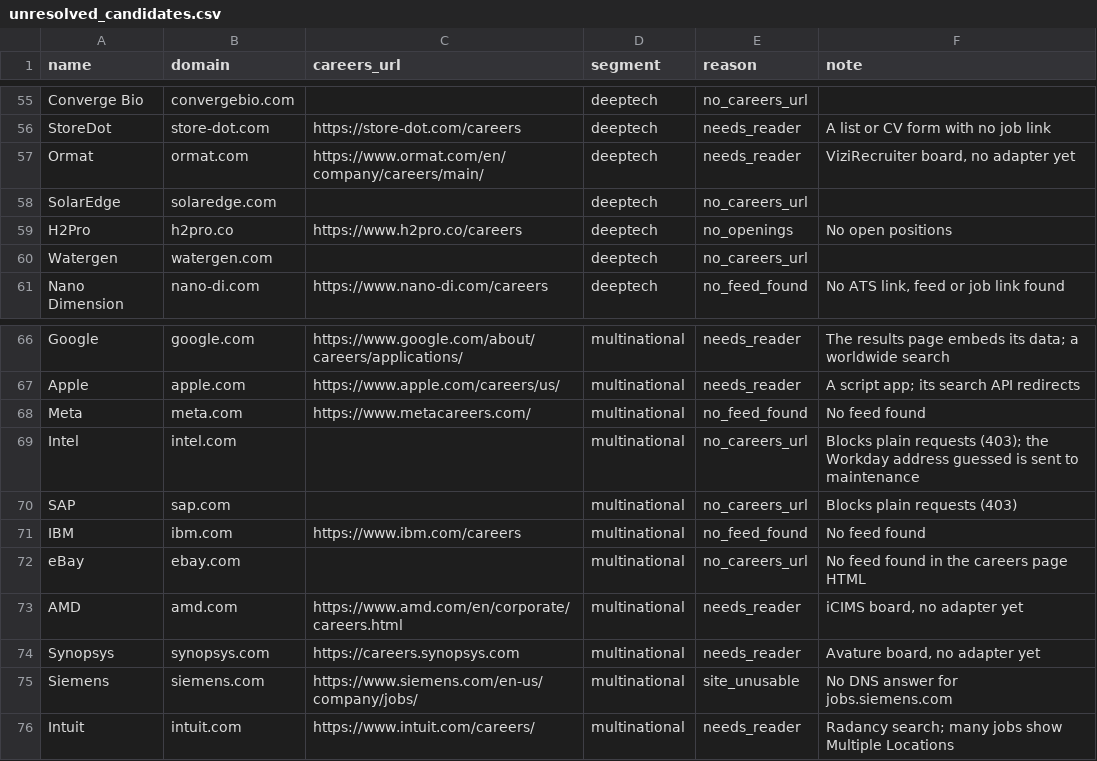
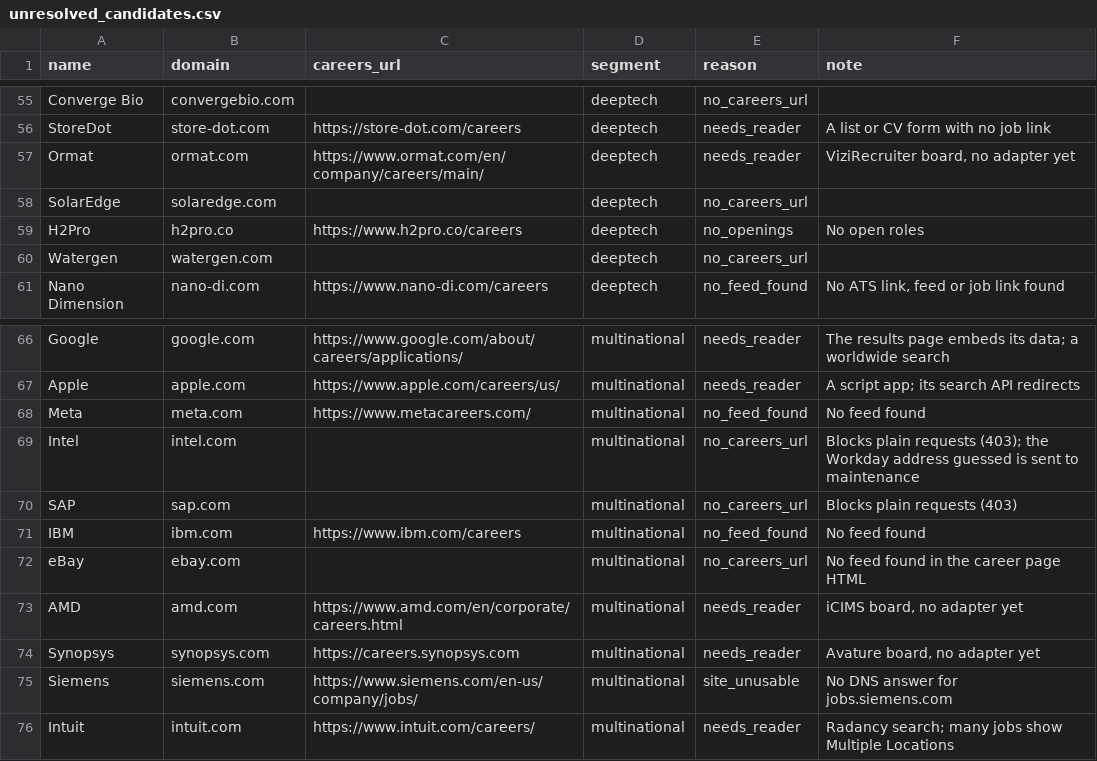
Before and after one commit to ravidorr/misra, a CSV file: data/unresolved_candidates.csv, drawn as a sheet; only a part is shown, gaps mark what is left out; the diff covers the shown part only.

```diff
--- a/data/unresolved_candidates.csv
+++ b/data/unresolved_candidates.csv
@@ -58,3 +58,3 @@ Ormat,ormat.com,https://www.ormat.com/en/company/careers/main/,deeptech,needs_re
 SolarEdge,solaredge.com,,deeptech,no_careers_url,
-H2Pro,h2pro.co,https://www.h2pro.co/careers,deeptech,no_openings,No open positions
+H2Pro,h2pro.co,https://www.h2pro.co/careers,deeptech,no_openings,No open roles
 Watergen,watergen.com,,deeptech,no_careers_url,
@@ -71,3 +71,3 @@ SAP,sap.com,,multinational,no_careers_url,Blocks plain requests (403)
 IBM,ibm.com,https://www.ibm.com/careers,multinational,no_feed_found,No feed found
-eBay,ebay.com,,multinational,no_careers_url,No feed found in the careers page HTML
+eBay,ebay.com,,multinational,no_careers_url,No feed found in the career page HTML
 AMD,amd.com,https://www.amd.com/en/corporate/careers.html,multinational,needs_reader,"iCIMS board, no adapter yet"
```
Also changed, not shown: 5 edited cells elsewhere in this file, 29 other files.
